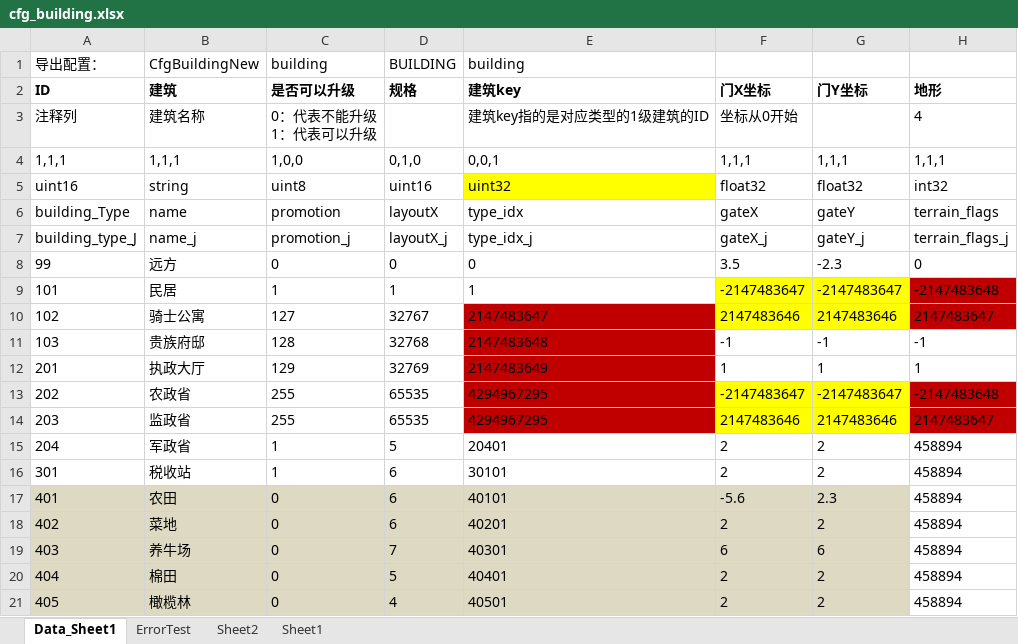
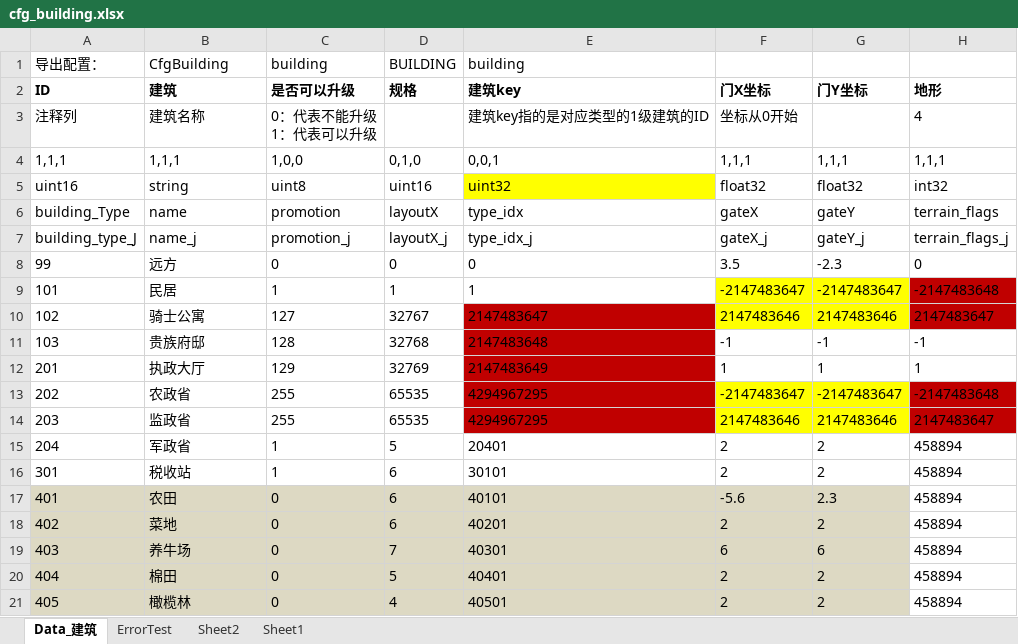
Before and after one commit to xuzhuoxi/ExcelExporter, an Excel workbook: res/source/cfg_building.xlsx, sheet Data_建筑, drawn as a sheet; only a part is shown; values as stored, in another font and other column widths than the file's, no borders; the diff names each change by its address in the sheet, - before the commit and + after, or states it on an @@ line.

Commit message:
1.增加sql合并输出功能，使用merge参数设置是否使用合并sql文件。 2.新增一个测试excel文件cfg_soldier.xlsx. 3.修改mysql_data.temp文件，当开启合并与开启表结构导出时，删除清除数据的sql代码。

```diff
--- a/res/source/cfg_building.xlsx (sheet Data_建筑)
+++ b/res/source/cfg_building.xlsx (sheet Data_建筑)
-sheet tab: Data_Sheet1
+sheet tab: Data_建筑
-B1: CfgBuildingNew
+B1: CfgBuilding
```
Also changed, not shown: formulas that keep their value, 10 other files.
